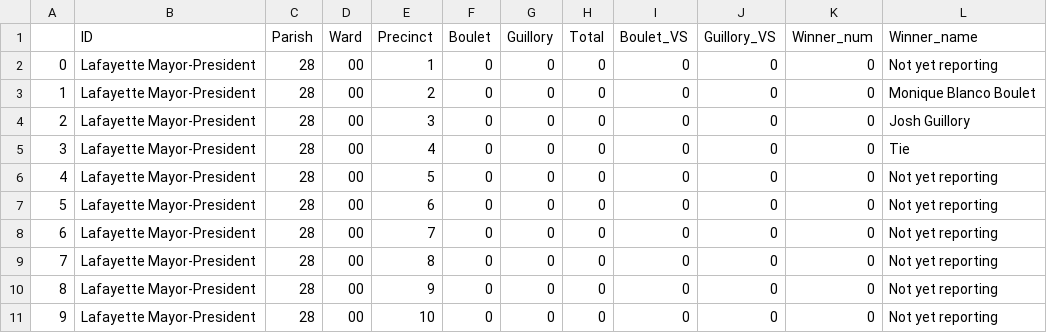
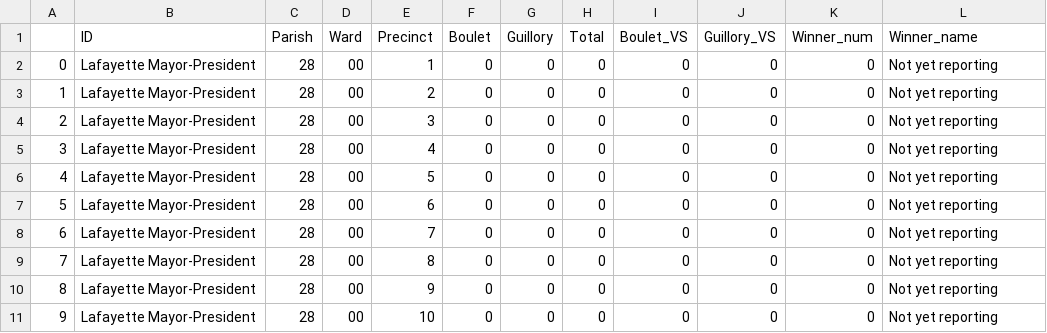
Before and after one commit to jandrewcapps/election_results, a CSV file: Nov_MP_Precinct_results.csv, drawn as a sheet; only a part is shown.

Commit message:
Reset from DW test

```diff
--- a/Nov_MP_Precinct_results.csv
+++ b/Nov_MP_Precinct_results.csv
@@ -2,5 +2,5 @@
 0,Lafayette Mayor-President,28,00,1,0,0,0,0,0,0,Not yet reporting
-1,Lafayette Mayor-President,28,00,2,0,0,0,0,0,0,Monique Blanco Boulet
-2,Lafayette Mayor-President,28,00,3,0,0,0,0,0,0,Josh Guillory
-3,Lafayette Mayor-President,28,00,4,0,0,0,0,0,0,Tie
+1,Lafayette Mayor-President,28,00,2,0,0,0,0,0,0,Not yet reporting
+2,Lafayette Mayor-President,28,00,3,0,0,0,0,0,0,Not yet reporting
+3,Lafayette Mayor-President,28,00,4,0,0,0,0,0,0,Not yet reporting
 4,Lafayette Mayor-President,28,00,5,0,0,0,0,0,0,Not yet reporting
```
